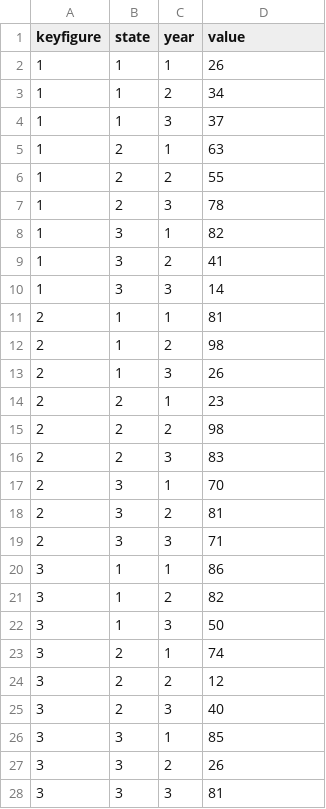
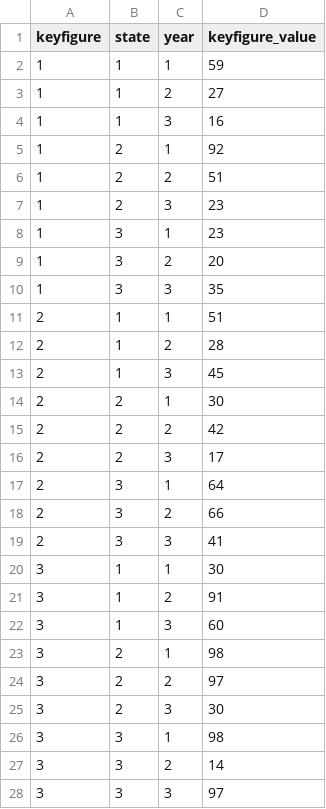
Before and after one commit to Knaeckebrothero/Scripts-and-Notebooks, a CSV file: AlgorithmsAndDataStructures/cube_operation/example_data.csv, drawn as a sheet.

Commit message:
Generated example data

```diff
--- a/AlgorithmsAndDataStructures/cube_operation/example_data.csv
+++ b/AlgorithmsAndDataStructures/cube_operation/example_data.csv
@@ -1,28 +1,28 @@
-keyfigure,state,year,value
-1,1,1,26
-1,1,2,34
-1,1,3,37
-1,2,1,63
-1,2,2,55
-1,2,3,78
-1,3,1,82
-1,3,2,41
-1,3,3,14
-2,1,1,81
-2,1,2,98
-2,1,3,26
-2,2,1,23
-2,2,2,98
-2,2,3,83
-2,3,1,70
-2,3,2,81
-2,3,3,71
-3,1,1,86
-3,1,2,82
-3,1,3,50
-3,2,1,74
-3,2,2,12
-3,2,3,40
-3,3,1,85
-3,3,2,26
-3,3,3,81
+keyfigure,state,year,keyfigure_value
+1,1,1,59
+1,1,2,27
+1,1,3,16
+1,2,1,92
+1,2,2,51
+1,2,3,23
+1,3,1,23
+1,3,2,20
+1,3,3,35
+2,1,1,51
+2,1,2,28
+2,1,3,45
+2,2,1,30
+2,2,2,42
+2,2,3,17
+2,3,1,64
+2,3,2,66
+2,3,3,41
+3,1,1,30
+3,1,2,91
+3,1,3,60
+3,2,1,98
+3,2,2,97
+3,2,3,30
+3,3,1,98
+3,3,2,14
+3,3,3,97
```
Also changed, not shown: 4 other files.
